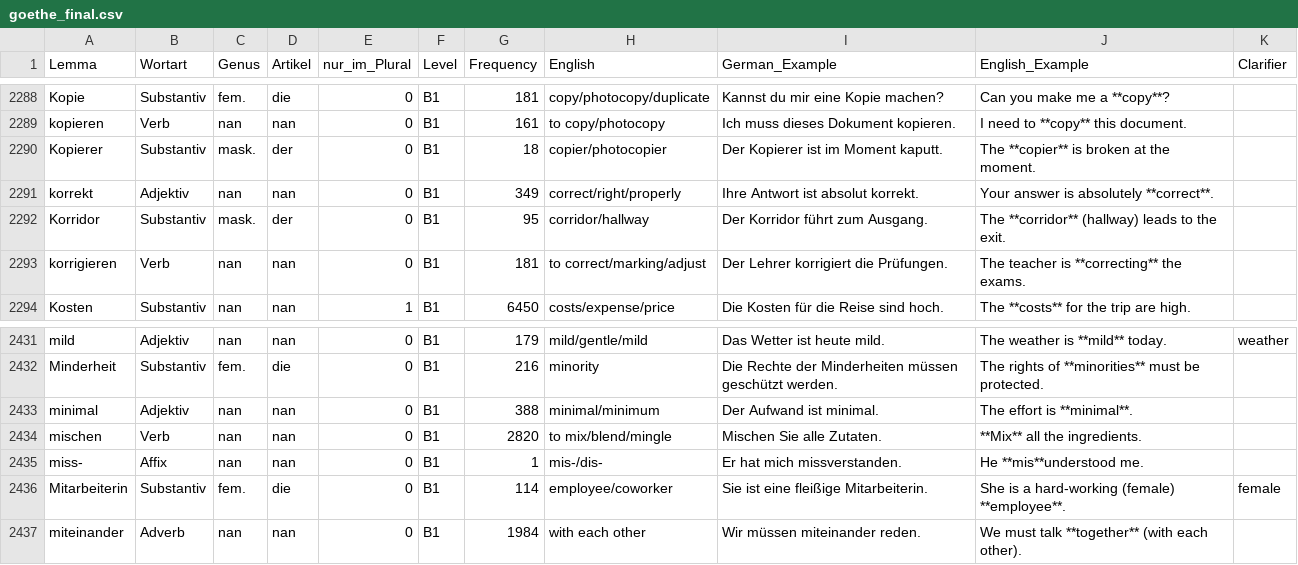
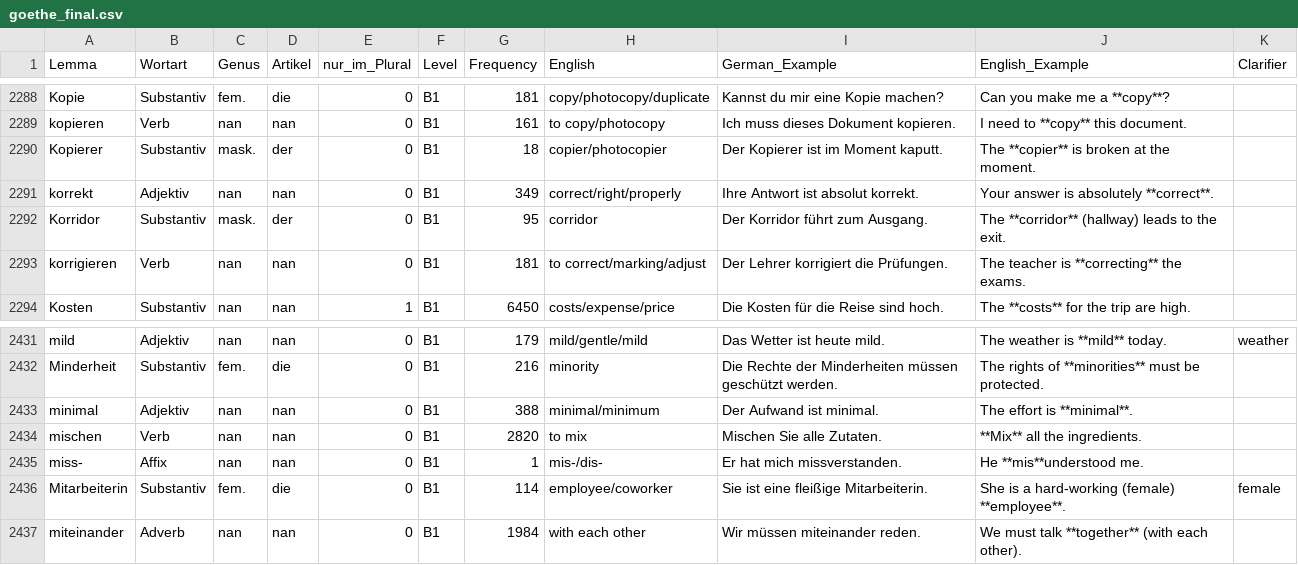
Before and after one commit to hieuristic/flashrecall, a CSV file: goethe_final.csv, drawn as a sheet; only a part is shown, gaps mark what is left out; the diff covers the shown part only.

```diff
--- a/goethe_final.csv
+++ b/goethe_final.csv
@@ -2291,3 +2291,3 @@ Kopierer;Substantiv;mask.;der;0;B1;18;copier/photocopier;Der Kopierer ist im Mom
 korrekt;Adjektiv;nan;nan;0;B1;349;correct/right/properly;Ihre Antwort ist absolut korrekt.;Your answer is absolutely **correct**.;
-Korridor;Substantiv;mask.;der;0;B1;95;corridor/hallway;Der Korridor führt zum Ausgang.;The **corridor** (hallway) leads to the exit.;
+Korridor;Substantiv;mask.;der;0;B1;95;corridor;Der Korridor führt zum Ausgang.;The **corridor** (hallway) leads to the exit.;
 korrigieren;Verb;nan;nan;0;B1;181;to correct/marking/adjust;Der Lehrer korrigiert die Prüfungen.;The teacher is **correcting** the exams.;
@@ -2433,3 +2433,3 @@ Minderheit;Substantiv;fem.;die;0;B1;216;minority;Die Rechte der Minderheiten mü
 minimal;Adjektiv;nan;nan;0;B1;388;minimal/minimum;Der Aufwand ist minimal.;The effort is **minimal**.;
-mischen;Verb;nan;nan;0;B1;2820;to mix/blend/mingle;Mischen Sie alle Zutaten.;**Mix** all the ingredients.;
+mischen;Verb;nan;nan;0;B1;2820;to mix;Mischen Sie alle Zutaten.;**Mix** all the ingredients.;
 miss-;Affix;nan;nan;0;B1;1;mis-/dis-;Er hat mich missverstanden.;He **mis**understood me.;
```
Also changed, not shown: 7 edited cells elsewhere in this file, 1 other file.
